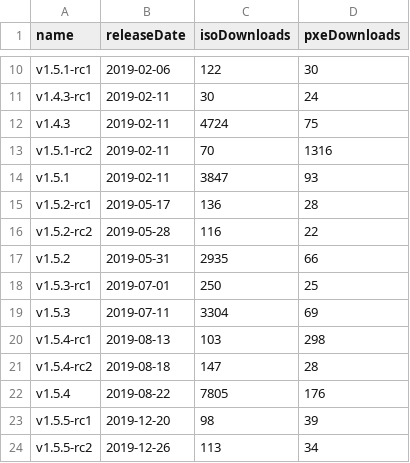
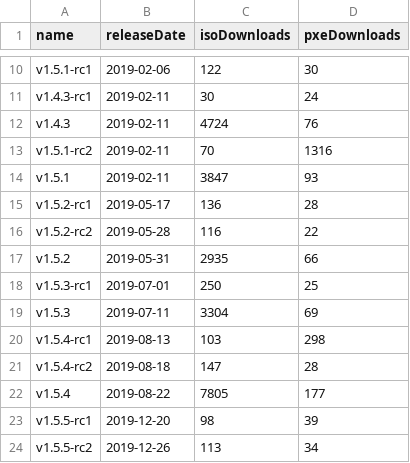
Before and after one commit to burmilla/os-stats, a CSV file: RancherOS_GitHubStats.csv, drawn as a sheet; only a part is shown, gaps mark what is left out.

```diff
--- a/RancherOS_GitHubStats.csv
+++ b/RancherOS_GitHubStats.csv
@@ -11,3 +11,3 @@
 "v1.4.3-rc1","2019-02-11","30","24"
-"v1.4.3","2019-02-11","4724","75"
+"v1.4.3","2019-02-11","4724","76"
 "v1.5.1-rc2","2019-02-11","70","1316"
@@ -21,3 +21,3 @@
 "v1.5.4-rc2","2019-08-18","147","28"
-"v1.5.4","2019-08-22","7805","176"
+"v1.5.4","2019-08-22","7805","177"
 "v1.5.5-rc1","2019-12-20","98","39"
```
Also changed, not shown: GitHubStats.csv, 2 other files.
